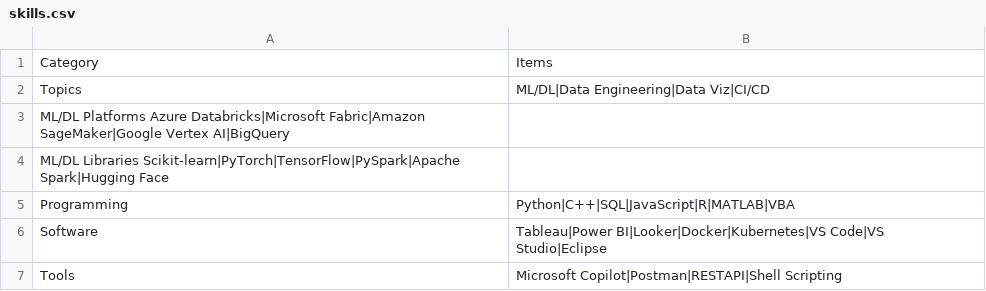
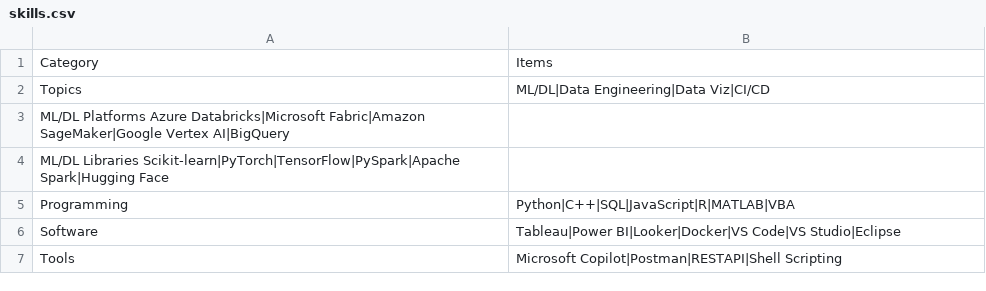
Before and after one commit to issactai0124/issactai0124.github.io, a CSV file: assets/skills.csv, drawn as a sheet.

```diff
--- a/assets/skills.csv
+++ b/assets/skills.csv
@@ -5,3 +5,3 @@ ML/DL Libraries Scikit-learn|PyTorch|TensorFlow|PySpark|Apache Spark|Hugging Fac
 Programming	Python|C++|SQL|JavaScript|R|MATLAB|VBA
-Software	Tableau|Power BI|Looker|Docker|Kubernetes|VS Code|VS Studio|Eclipse
+Software	Tableau|Power BI|Looker|Docker|VS Code|VS Studio|Eclipse
 Tools	Microsoft Copilot|Postman|RESTAPI|Shell Scripting
```
Also changed, not shown: assets/experience.csv, assets/qualifications.csv, 2 other files.
